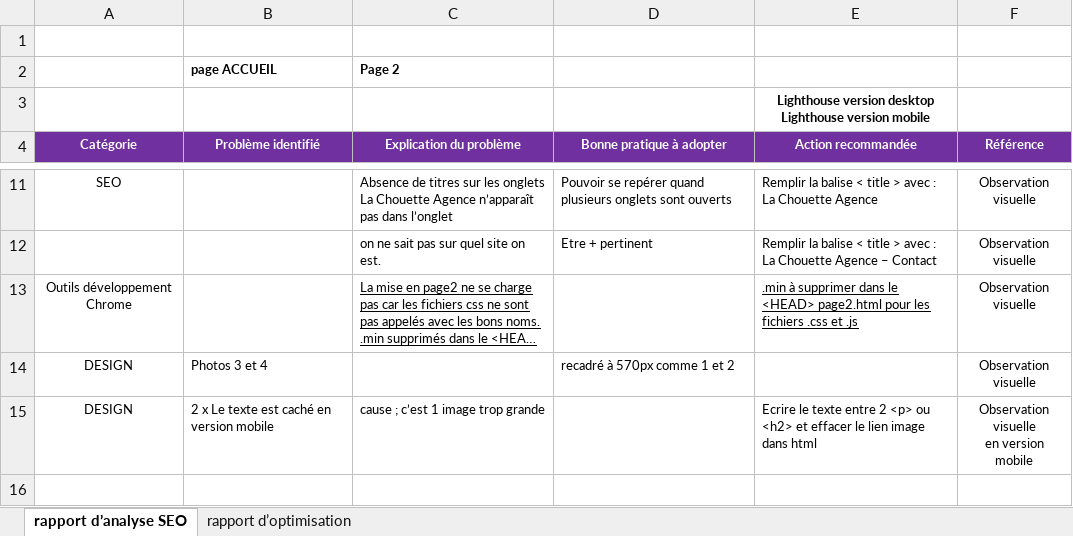
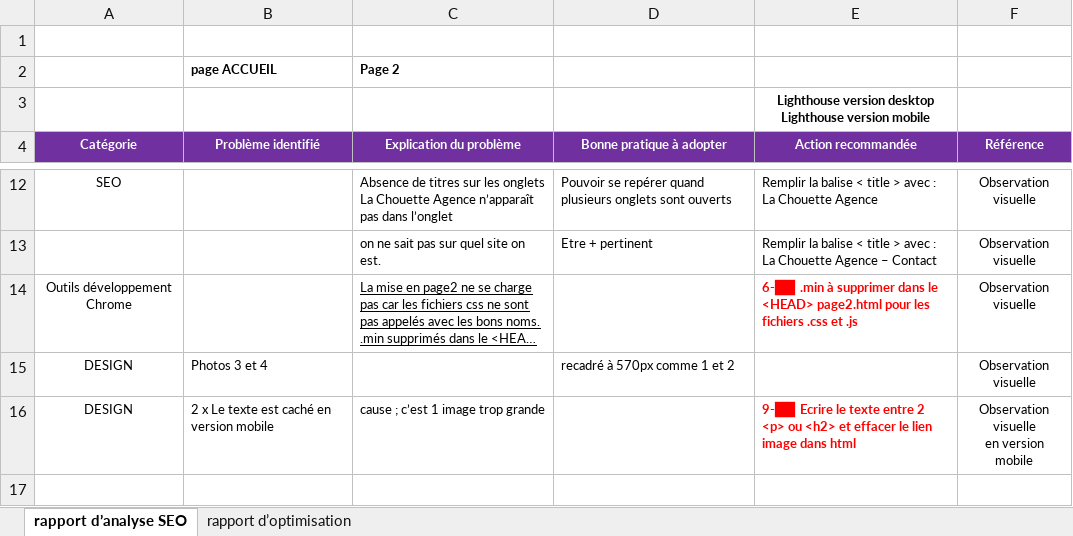
Before and after one commit to ericdesroches/P4_02_code_source_OPTIMISE, an Excel workbook: Audit-SEO.xlsx, sheet rapport d’analyse SEO, drawn as a sheet; only a part is shown, gaps mark what is left out; long unchanged cells end in …; values as stored, in another font and other column widths than the file's, no borders; charts and pictures not drawn; addresses are those after the commit; the diff covers the shown part only; the diff names each change by its address in the sheet, - before the commit and + after, or states it on an @@ line.

```diff
--- a/Audit-SEO.xlsx (sheet rapport d’analyse SEO)
+++ b/Audit-SEO.xlsx (sheet rapport d’analyse SEO)
-E14 (Action recommandée): .min à…
+E14 (Action recommandée): 6-██ .min à…
@@ E14 bold: off → on, text colour: black → #FF0000, underline: on → off @@
-E16 (Action recommandée): Ecrire le…
+E16 (Action recommandée): 9-██ Ecrire le…
@@ E16 bold: off → on, text colour: black → #FF0000 @@
```
Also changed, not shown: 1 added row, 8 edited cells and cell formats elsewhere in this sheet, sheet rapport d’optimisation, charts or pictures, 2 other files.
